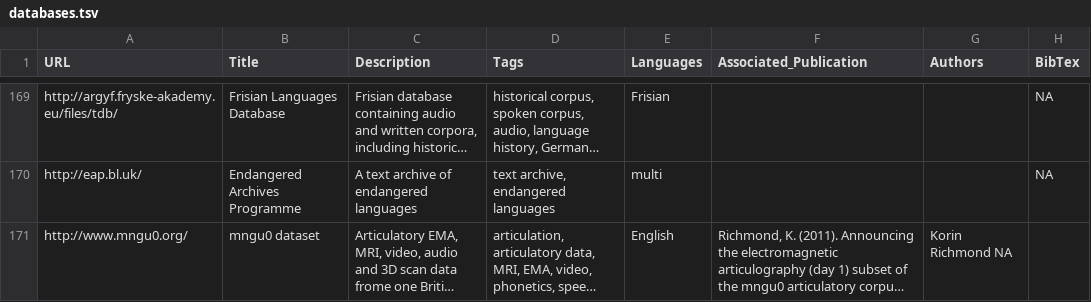
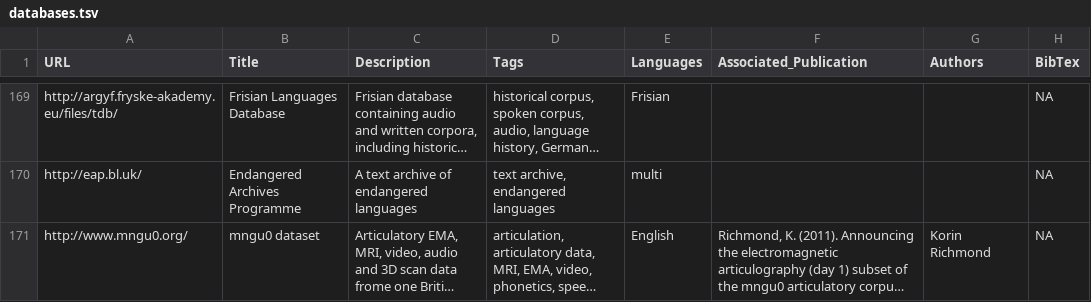
Before and after one commit to LinguisticData/linguistic-data, a TSV file: databases.tsv, drawn as a sheet; only a part is shown, gaps mark what is left out; long unchanged cells end in …; the diff names each change by its address in the sheet, - before the commit and + after, or states it on an @@ line.

Commit message:
Update databases.tsv

```diff
--- a/databases.tsv
+++ b/databases.tsv
-G171 (Authors): Korin Richmond NA
+G171 (Authors): Korin Richmond
-H171 (BibTex): (empty)
+H171 (BibTex): NA
```
